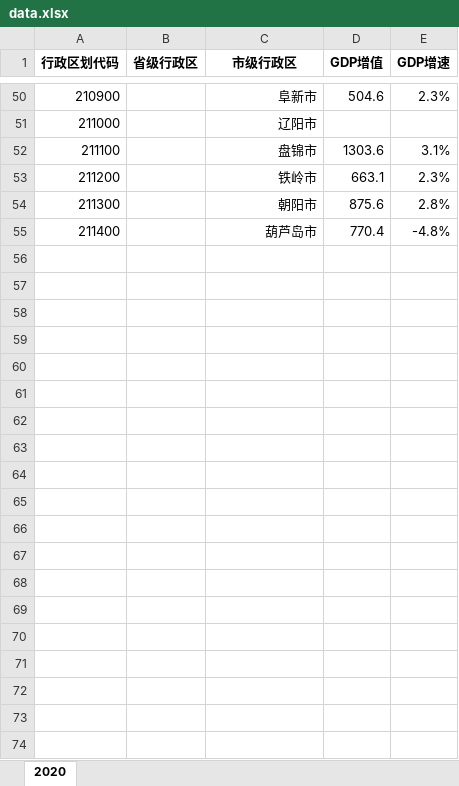
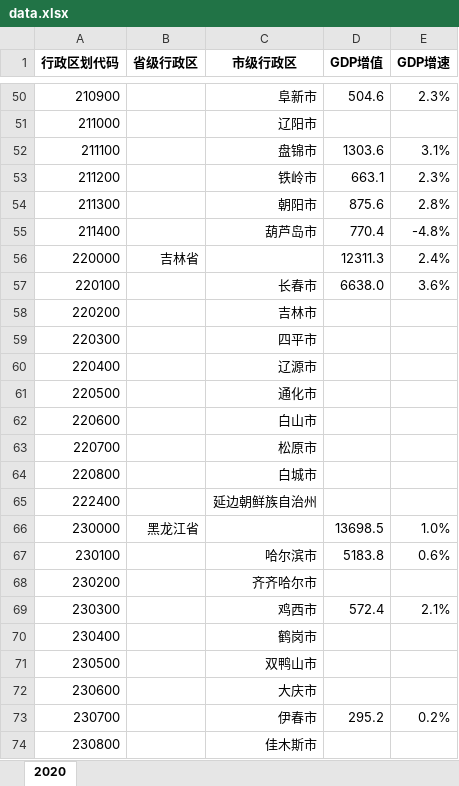
Before and after one commit to Andrea-Lee/gdps_china, an Excel workbook: data.xlsx, sheet 2020, drawn as a sheet; only a part is shown, gaps mark what is left out; values as stored, in another font and other column widths than the file's, no borders; the diff covers the shown part only; the diff names each change by its address in the sheet, - before the commit and + after, or states it on an @@ line.

Commit message:
Update data.xlsx

```diff
--- a/data.xlsx (sheet 2020)
+++ b/data.xlsx (sheet 2020)
+row 56: 220000 | 吉林省 |  | 12311.3 | 2.4%
+row 57: 220100 |  | 长春市 | 6638.0 | 3.6%
+row 58: 220200 |  | 吉林市
+row 59: 220300 |  | 四平市
+row 60: 220400 |  | 辽源市
+row 61: 220500 |  | 通化市
+row 62: 220600 |  | 白山市
+row 63: 220700 |  | 松原市
+row 64: 220800 |  | 白城市
+row 65: 222400 |  | 延边朝鲜族自治州
+row 66: 230000 | 黑龙江省 |  | 13698.5 | 1.0%
+row 67: 230100 |  | 哈尔滨市 | 5183.8 | 0.6%
+row 68: 230200 |  | 齐齐哈尔市
+row 69: 230300 |  | 鸡西市 | 572.4 | 2.1%
+row 70: 230400 |  | 鹤岗市
+row 71: 230500 |  | 双鸭山市
+row 72: 230600 |  | 大庆市
+row 73: 230700 |  | 伊春市 | 295.2 | 0.2%
+row 74: 230800 |  | 佳木斯市
```
Also changed, not shown: 49 added rows elsewhere in this sheet.
